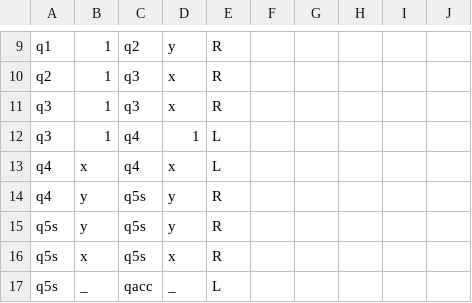
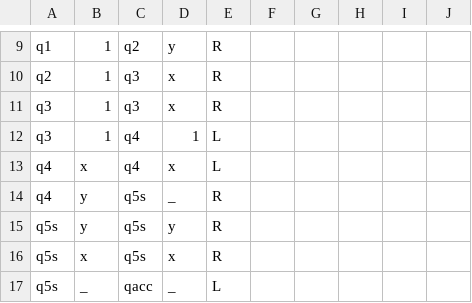
Before and after one commit to ralzina/Project2-TOC, a CSV file: input/composite.csv, drawn as a sheet; only a part is shown, gaps mark what is left out.

Commit message:
Fixed composite number test again

```diff
--- a/input/composite.csv
+++ b/input/composite.csv
@@ -13,3 +13,3 @@ q3,1,q4,1,L
 q4,x,q4,x,L
-q4,y,q5s,y,R
+q4,y,q5s,_,R
 q5s,y,q5s,y,R
```
